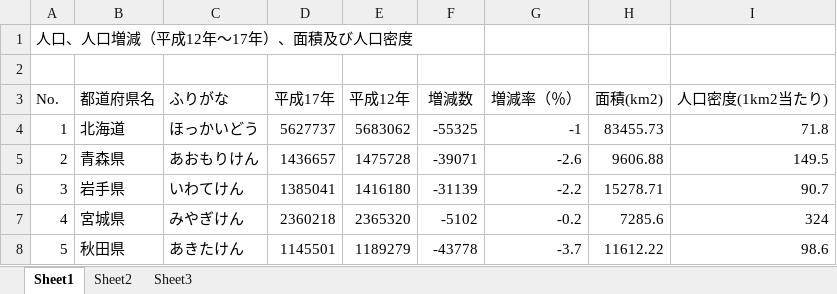
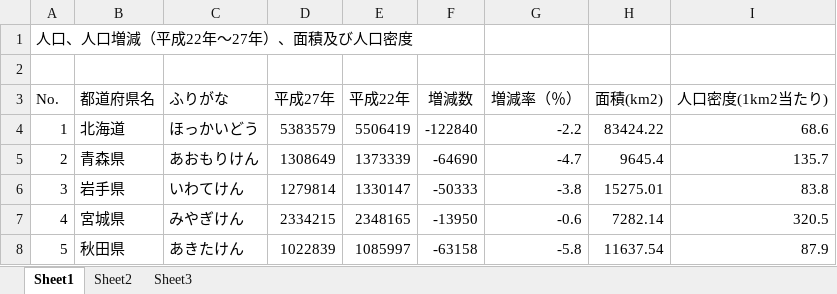
Before and after one commit to Info-lite/infolite, an Excel workbook: contents/office2013/excel/03/population.xlsx, sheet Sheet1, drawn as a sheet; only a part is shown; values as stored, in another font and other column widths than the file's, no borders; charts and pictures not drawn; the diff covers the shown part only; the diff names each change by its address in the sheet, - before the commit and + after, or states it on an @@ line.

Commit message:
Rewrite #638

```diff
--- a/contents/office2013/excel/03/population.xlsx (sheet Sheet1)
+++ b/contents/office2013/excel/03/population.xlsx (sheet Sheet1)
-A1 (No.): 人口、人口増減（平成12年～17年）、面積及び人口密度
+A1 (No.): 人口、人口増減（平成22年～27年）、面積及び人口密度
-D3: 平成17年
+D3: 平成27年
-E3: 平成12年
+E3: 平成22年
-D4 (平成27年): 5627737
+D4 (平成27年): 5383579
-E4 (平成22年): 5683062
+E4 (平成22年): 5506419
-F4 (増減数): -55325
+F4 (増減数): -122840
-G4 (増減率（％）): -1
+G4 (増減率（％）): -2.2
-H4 (面積(km2)): 83455.73
+H4 (面積(km2)): 83424.22
-I4 (人口密度(1km2当たり)): 71.8
+I4 (人口密度(1km2当たり)): 68.6
-D5 (平成27年): 1436657
+D5 (平成27年): 1308649
-E5 (平成22年): 1475728
+E5 (平成22年): 1373339
-F5 (増減数): -39071
+F5 (増減数): -64690
-G5 (増減率（％）): -2.6
+G5 (増減率（％）): -4.7
-H5 (面積(km2)): 9606.88
+H5 (面積(km2)): 9645.4
-I5 (人口密度(1km2当たり)): 149.5
+I5 (人口密度(1km2当たり)): 135.7
-D6 (平成27年): 1385041
+D6 (平成27年): 1279814
-E6 (平成22年): 1416180
+E6 (平成22年): 1330147
-F6 (増減数): -31139
+F6 (増減数): -50333
-G6 (増減率（％）): -2.2
+G6 (増減率（％）): -3.8
-H6 (面積(km2)): 15278.71
+H6 (面積(km2)): 15275.01
-I6 (人口密度(1km2当たり)): 90.7
+I6 (人口密度(1km2当たり)): 83.8
-D7 (平成27年): 2360218
+D7 (平成27年): 2334215
-E7 (平成22年): 2365320
+E7 (平成22年): 2348165
-F7 (増減数): -5102
+F7 (増減数): -13950
-G7 (増減率（％）): -0.2
+G7 (増減率（％）): -0.6
-H7 (面積(km2)): 7285.6
+H7 (面積(km2)): 7282.14
-I7 (人口密度(1km2当たり)): 324
+I7 (人口密度(1km2当たり)): 320.5
-D8 (平成27年): 1145501
+D8 (平成27年): 1022839
-E8 (平成22年): 1189279
+E8 (平成22年): 1085997
-F8 (増減数): -43778
+F8 (増減数): -63158
-G8 (増減率（％）): -3.7
+G8 (増減率（％）): -5.8
-H8 (面積(km2)): 11612.22
+H8 (面積(km2)): 11637.54
-I8 (人口密度(1km2当たり)): 98.6
+I8 (人口密度(1km2当たり)): 87.9
```
Also changed, not shown: 252 edited cells elsewhere in this sheet, charts or pictures.
